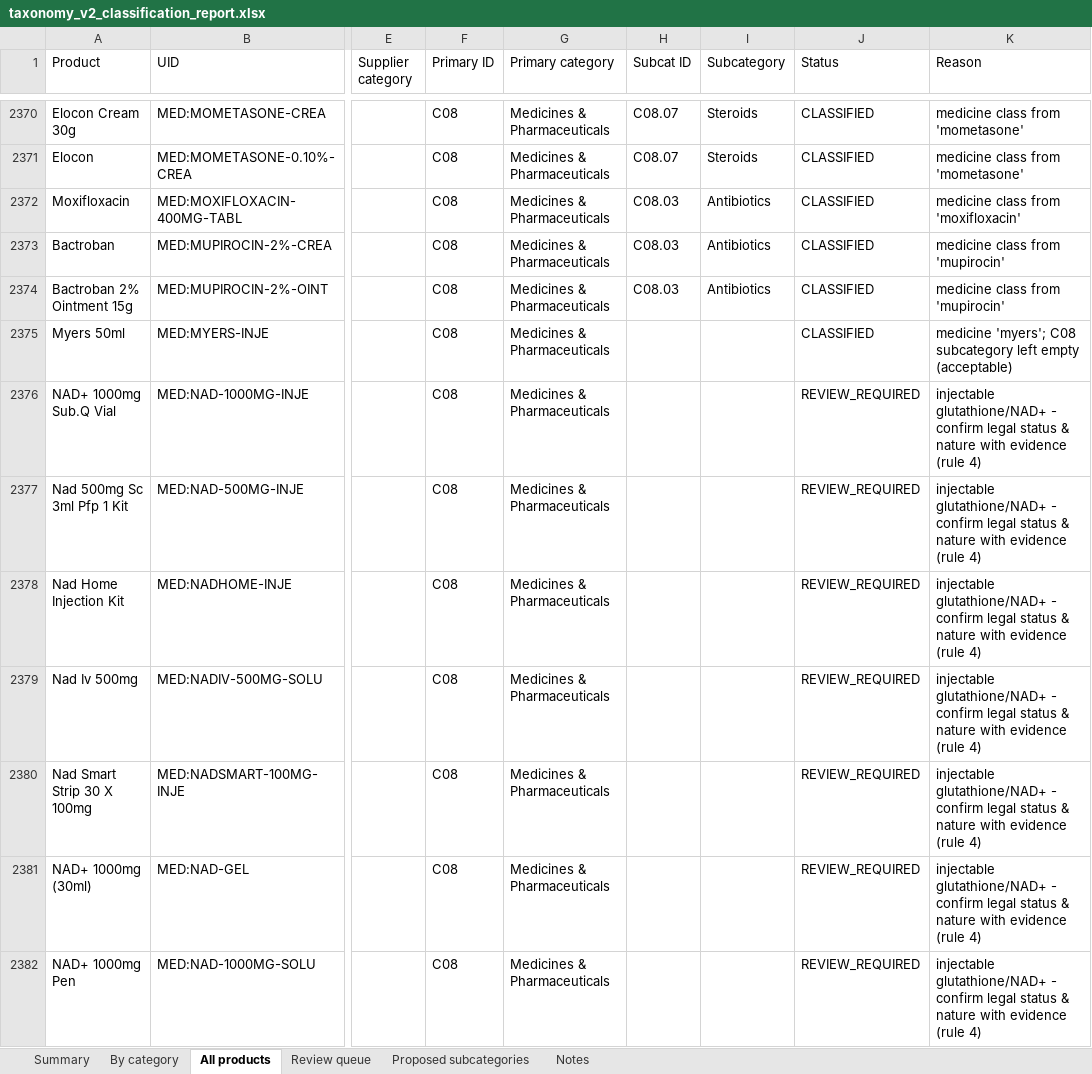
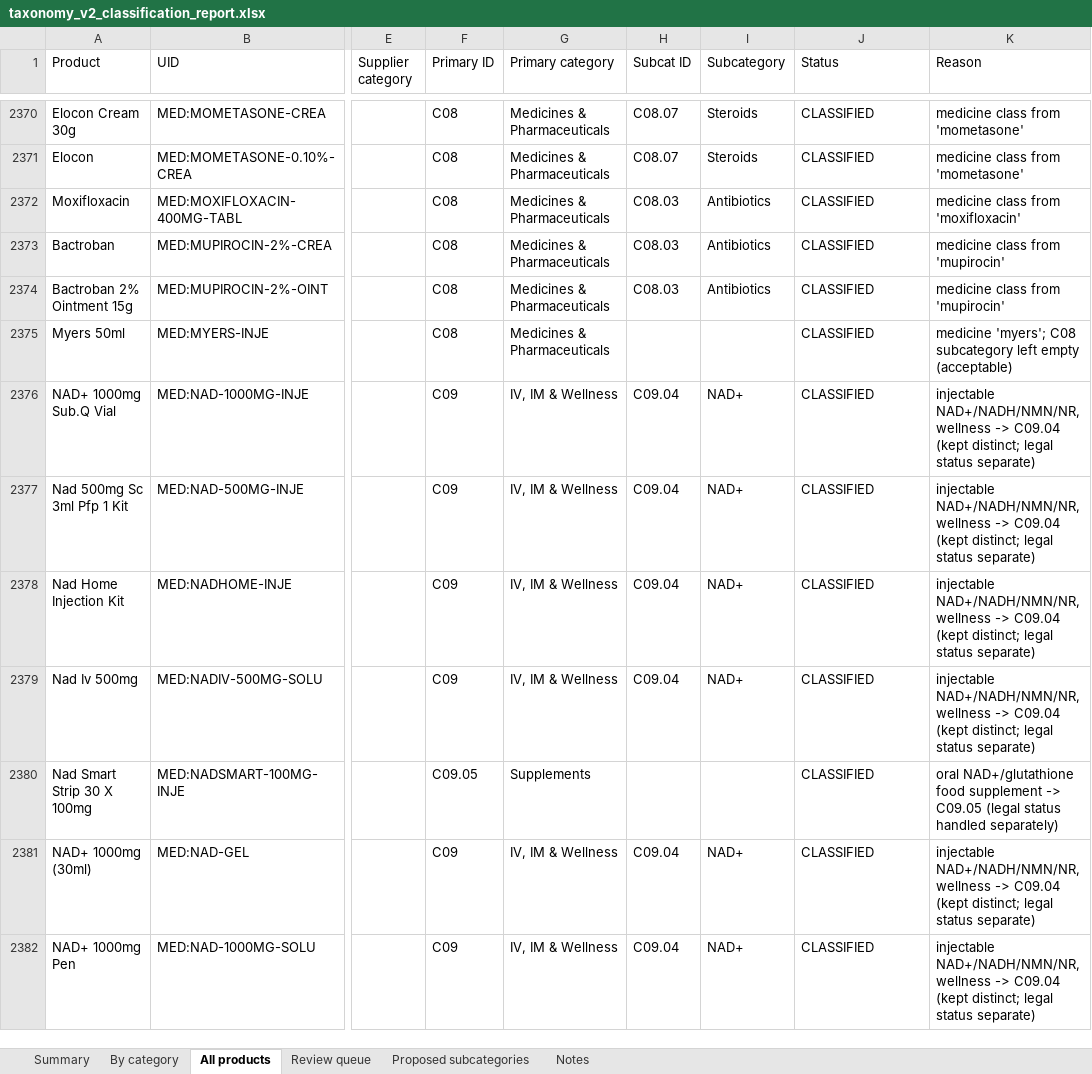
Before and after one commit to asghariresearcher1918-cyber/product-matching, an Excel workbook: output/taxonomy_v2_classification_report.xlsx, sheet All products, drawn as a sheet; only a part is shown, gaps mark what is left out; values as stored, in another font and other column widths than the file's, no cell formats; the diff covers the shown part only; the diff names each change by its address in the sheet, - before the commit and + after, or states it on an @@ line.

```diff
--- a/output/taxonomy_v2_classification_report.xlsx (sheet All products)
+++ b/output/taxonomy_v2_classification_report.xlsx (sheet All products)
-F2376:F2379 (Primary ID): C08
+F2376:F2379 (Primary ID): C09
-G2376:G2379 (Primary category): Medicines & Pharmaceuticals
+G2376:G2379 (Primary category): IV, IM & Wellness
-H2376:H2379 (Subcat ID): (empty)
+H2376:H2379 (Subcat ID): C09.04
-I2376:I2379 (Subcategory): (empty)
+I2376:I2379 (Subcategory): NAD+
-J2376:J2382 (Status): REVIEW_REQUIRED
+J2376:J2382 (Status): CLASSIFIED
-K2376:K2379 (Reason): injectable glutathione/NAD+ - confirm legal status & nature with evidence (rule 4)
+K2376:K2379 (Reason): injectable NAD+/NADH/NMN/NR, wellness -> C09.04 (kept distinct; legal status separate)
-F2380 (Primary ID): C08
+F2380 (Primary ID): C09.05
-G2380 (Primary category): Medicines & Pharmaceuticals
+G2380 (Primary category): Supplements
-K2380 (Reason): injectable glutathione/NAD+ - confirm legal status & nature with evidence (rule 4)
+K2380 (Reason): oral NAD+/glutathione food supplement -> C09.05 (legal status handled separately)
-F2381:F2382 (Primary ID): C08
+F2381:F2382 (Primary ID): C09
-G2381:G2382 (Primary category): Medicines & Pharmaceuticals
+G2381:G2382 (Primary category): IV, IM & Wellness
-H2381:H2382 (Subcat ID): (empty)
+H2381:H2382 (Subcat ID): C09.04
-I2381:I2382 (Subcategory): (empty)
+I2381:I2382 (Subcategory): NAD+
-K2381:K2382 (Reason): injectable glutathione/NAD+ - confirm legal status & nature with evidence (rule 4)
+K2381:K2382 (Reason): injectable NAD+/NADH/NMN/NR, wellness -> C09.04 (kept distinct; legal status separate)
```
Also changed, not shown: 287 edited cells elsewhere in this sheet, sheet By category, sheet Review queue, sheet Summary, cell formats, 3 other files.
